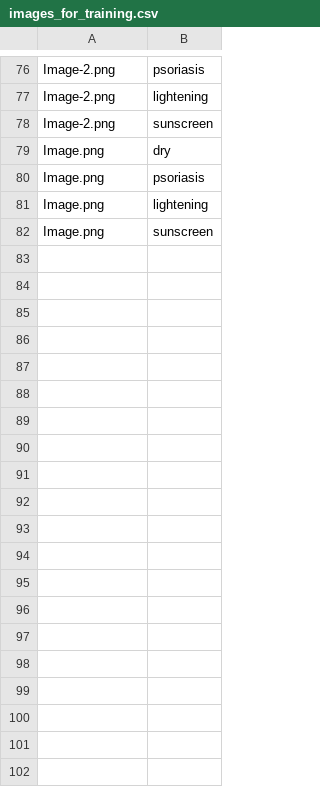
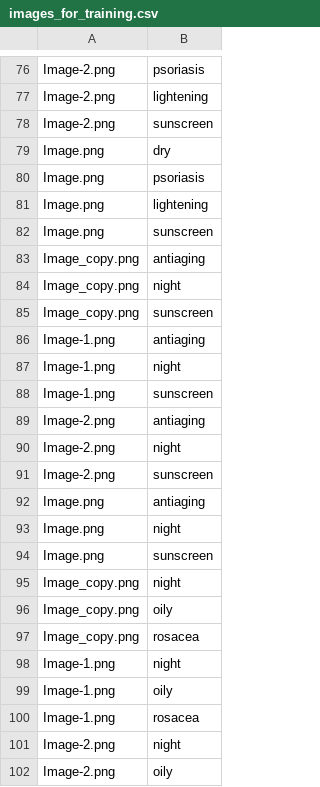
Before and after one commit to keri/personalized_skin_care, a CSV file: website/data/training/images_for_training.csv, drawn as a sheet; only a part is shown, gaps mark what is left out; the diff covers the shown part only.

```diff
--- a/website/data/training/images_for_training.csv
+++ b/website/data/training/images_for_training.csv
@@ -82 +82,21 @@ Image.png,lightening
 Image.png,sunscreen
+Image_copy.png,antiaging
+Image_copy.png,night
+Image_copy.png,sunscreen
+Image-1.png,antiaging
+Image-1.png,night
+Image-1.png,sunscreen
+Image-2.png,antiaging
+Image-2.png,night
+Image-2.png,sunscreen
+Image.png,antiaging
+Image.png,night
+Image.png,sunscreen
+Image_copy.png,night
+Image_copy.png,oily
+Image_copy.png,rosacea
+Image-1.png,night
+Image-1.png,oily
+Image-1.png,rosacea
+Image-2.png,night
+Image-2.png,oily
```
Also changed, not shown: 24 added rows elsewhere in this file, 22 other files.
